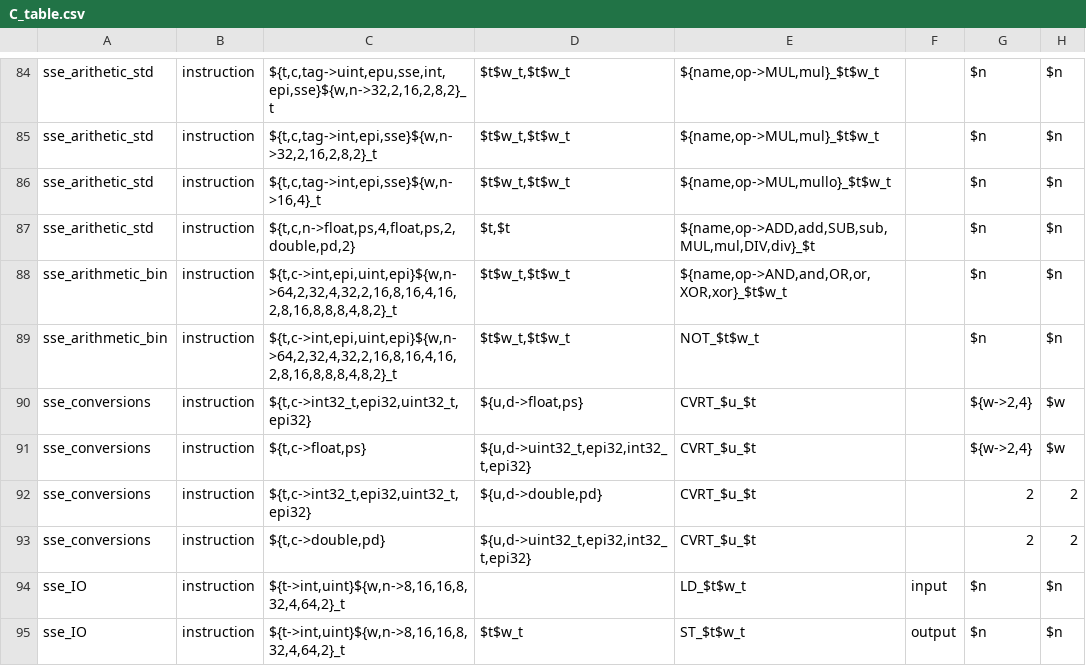
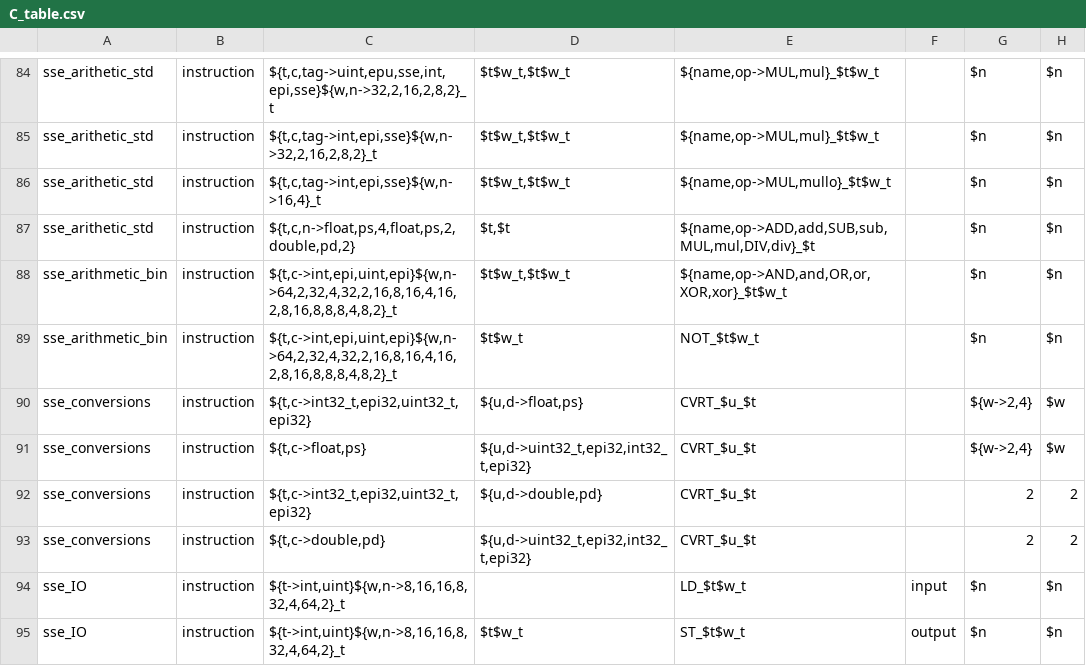
Before and after one commit to kareltucek/ctb, a CSV file: sse_set/C_table.csv, drawn as a sheet; only a part is shown, gaps mark what is left out; the diff names each change by its address in the sheet, - before the commit and + after, or states it on an @@ line.

```diff
--- a/sse_set/C_table.csv
+++ b/sse_set/C_table.csv
-D89: $t$w_t,$t$w_t
+D89: $t$w_t
```
Also changed, not shown: test11_simple_cf_test/instab.csv, test12_vectorized_cf_test/instab.csv, 46 other files.
